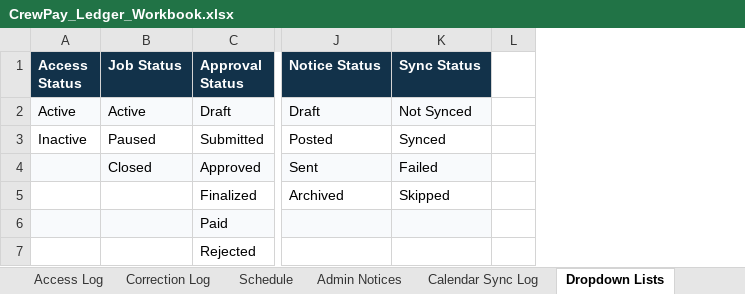
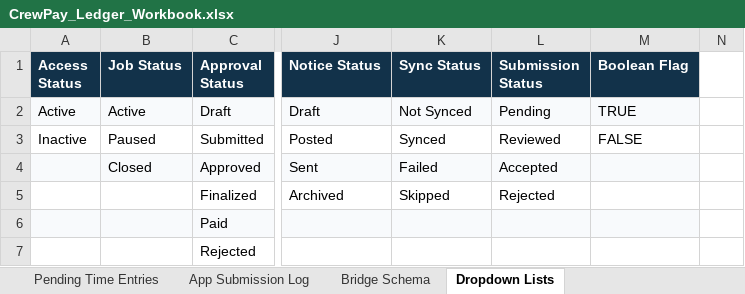
Before and after one commit to timbone72-CC/crewpay-ledger-workbook-app, an Excel workbook: CrewPay_Ledger_Workbook.xlsx, sheet Dropdown Lists, drawn as a sheet; only a part is shown, gaps mark what is left out; values as stored, in another font and other column widths than the file's, no borders; the diff names each change by its address in the sheet, - before the commit and + after, or states it on an @@ line.

Commit message:
Add workbook bridge intake tabs

```diff
--- a/CrewPay_Ledger_Workbook.xlsx (sheet Dropdown Lists)
+++ b/CrewPay_Ledger_Workbook.xlsx (sheet Dropdown Lists)
+sheet tab: Pending Time Entries
+sheet tab: App Submission Log
+sheet tab: Bridge Schema
+column L (Submission Status), rows 2-5: Pending | Reviewed | Accepted | Rejected
+column M (Boolean Flag), rows 2-3: TRUE | FALSE
```
Also changed, not shown: other sheet tabs, release-package/CrewPay_Ledger_DEMO_PACKAGE/CrewPay_Ledger_Workbook.xlsx, 2 other files.
